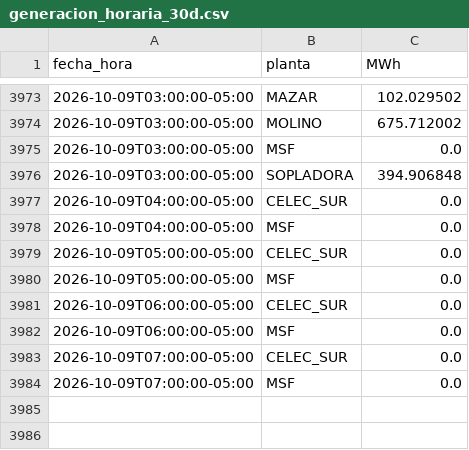
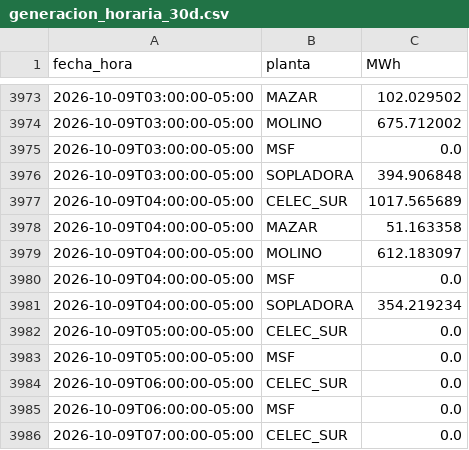
Before and after one commit to screspo111-sys/Energ-a_SC, a CSV file: dashboard/generacion_horaria_30d.csv, drawn as a sheet; only a part is shown, gaps mark what is left out; the shorter side is filled out with more unchanged rows.

```diff
--- a/dashboard/generacion_horaria_30d.csv
+++ b/dashboard/generacion_horaria_30d.csv
@@ -3976,4 +3976,7 @@ fecha_hora,planta,MWh
 2026-10-09T03:00:00-05:00,SOPLADORA,394.906848
-2026-10-09T04:00:00-05:00,CELEC_SUR,0.0
+2026-10-09T04:00:00-05:00,CELEC_SUR,1017.565689
+2026-10-09T04:00:00-05:00,MAZAR,51.163358
+2026-10-09T04:00:00-05:00,MOLINO,612.183097
 2026-10-09T04:00:00-05:00,MSF,0.0
+2026-10-09T04:00:00-05:00,SOPLADORA,354.219234
 2026-10-09T05:00:00-05:00,CELEC_SUR,0.0
```
Also changed, not shown: dashboard/demanda_sni.csv, dashboard/estado_nacional_diario.csv, 9 other files.
